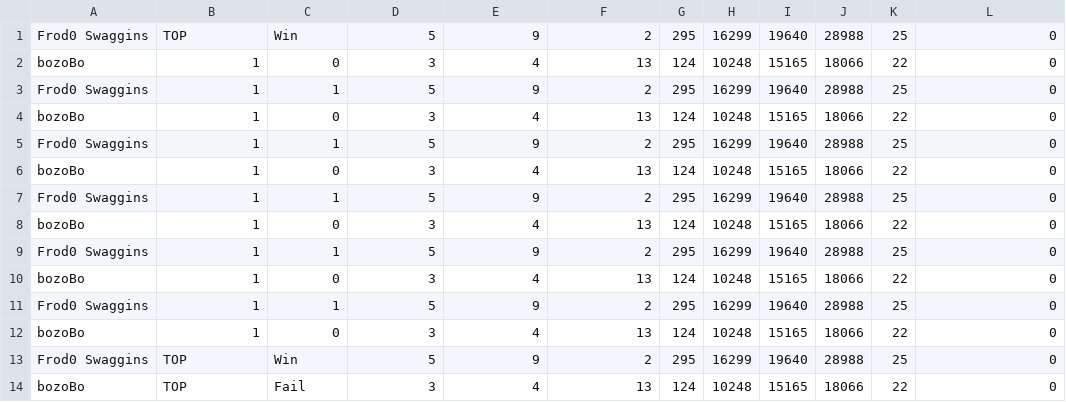
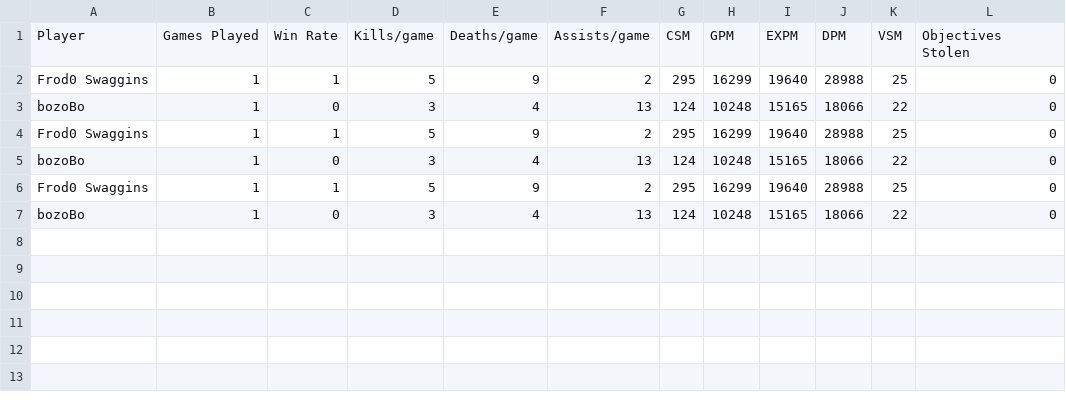
Before and after one commit to Rocygel/banging-inhouses, a CSV file: src/top.csv, drawn as a sheet; removed rows and columns are numbered as before the commit, all else as after; the diff names each change by its address in the sheet, - before the commit and + after, or states it on an @@ line.

```diff
--- a/src/top.csv
+++ b/src/top.csv
-row 1: Frod0 Swaggins | TOP | Win | 5 | 9 | 2 | 295 | 16299 | 19640 | 28988 | 25 | 0
-row 2: bozoBo | 1 | 0 | 3 | 4 | 13 | 124 | 10248 | 15165 | 18066 | 22 | 0
+row 1: Player | Games Played | Win Rate | Kills/game | Deaths/game | Assists/game | CSM | GPM | EXPM | DPM | VSM | Objectives Stolen
-row 9: Frod0 Swaggins | 1 | 1 | 5 | 9 | 2 | 295 | 16299 | 19640 | 28988 | 25 | 0
-row 10: bozoBo | 1 | 0 | 3 | 4 | 13 | 124 | 10248 | 15165 | 18066 | 22 | 0
-row 11: Frod0 Swaggins | 1 | 1 | 5 | 9 | 2 | 295 | 16299 | 19640 | 28988 | 25 | 0
-row 12: bozoBo | 1 | 0 | 3 | 4 | 13 | 124 | 10248 | 15165 | 18066 | 22 | 0
-row 13: Frod0 Swaggins | TOP | Win | 5 | 9 | 2 | 295 | 16299 | 19640 | 28988 | 25 | 0
-row 14: bozoBo | TOP | Fail | 3 | 4 | 13 | 124 | 10248 | 15165 | 18066 | 22 | 0
```
Also changed, not shown: src/adc.csv, src/jungle.csv, 5 other files.
